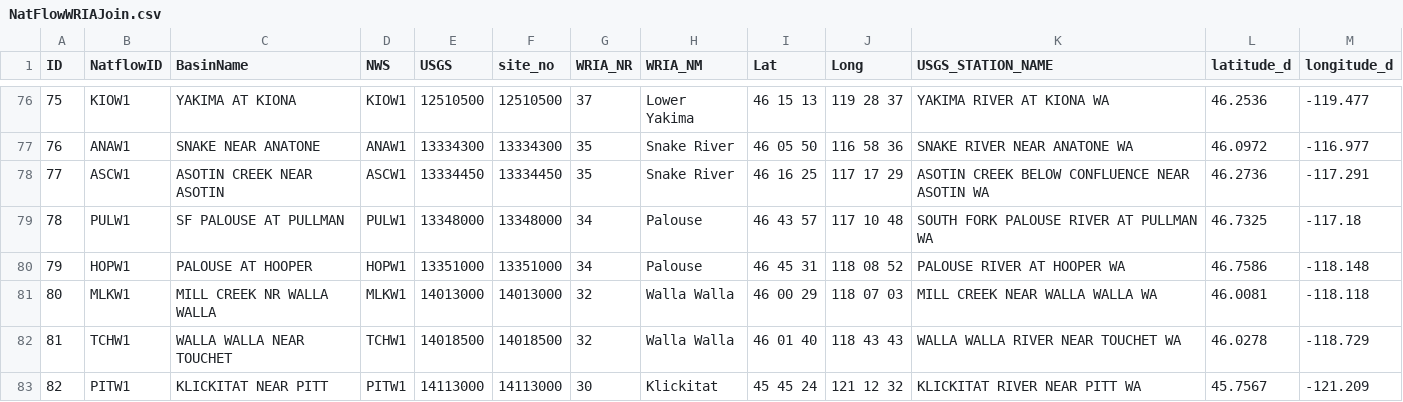
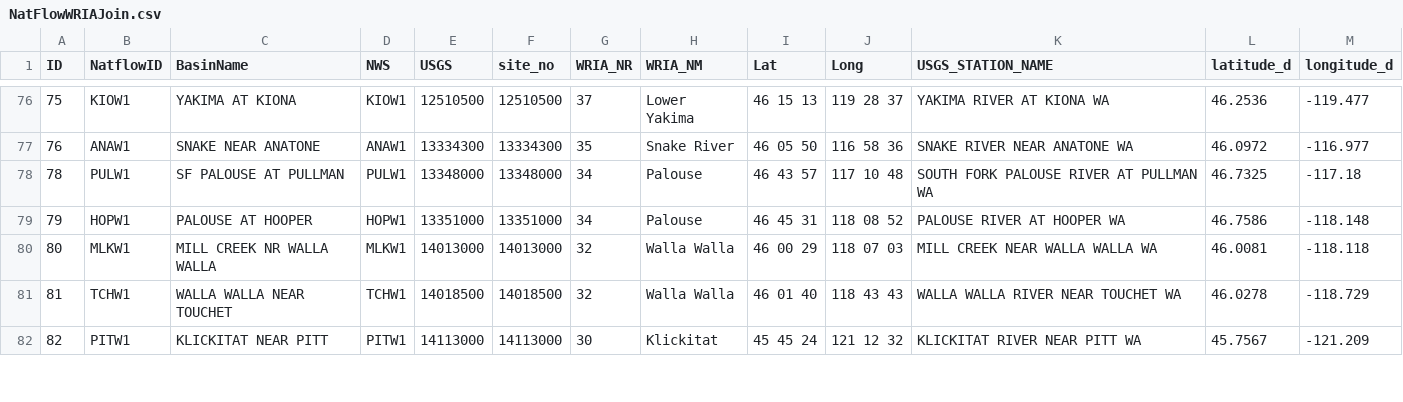
Before and after one commit to jeffmarti/data, a CSV file: NatFlowWRIAJoin.csv, drawn as a sheet; only a part is shown, gaps mark what is left out.

Commit message:
Update NatFlowWRIAJoin.csv

```diff
--- a/NatFlowWRIAJoin.csv
+++ b/NatFlowWRIAJoin.csv
@@ -77,3 +77,2 @@ ID,NatflowID,BasinName,NWS,USGS,site_no,WRIA_NR,WRIA_NM,Lat,Long,USGS_STATION_NA
 76,ANAW1,SNAKE NEAR ANATONE,ANAW1,13334300,13334300,35,Snake River,46 05 50,116 58 36,SNAKE RIVER NEAR ANATONE WA,46.0972,-116.977
-77,ASCW1,ASOTIN CREEK NEAR ASOTIN,ASCW1,13334450,13334450,35,Snake River,46 16 25,117 17 29,ASOTIN CREEK BELOW CONFLUENCE NEAR ASOTIN WA,46.2736,-117.291
 78,PULW1,SF PALOUSE AT PULLMAN,PULW1,13348000,13348000,34,Palouse,46 43 57,117 10 48,SOUTH FORK PALOUSE RIVER AT PULLMAN WA,46.7325,-117.18
```
